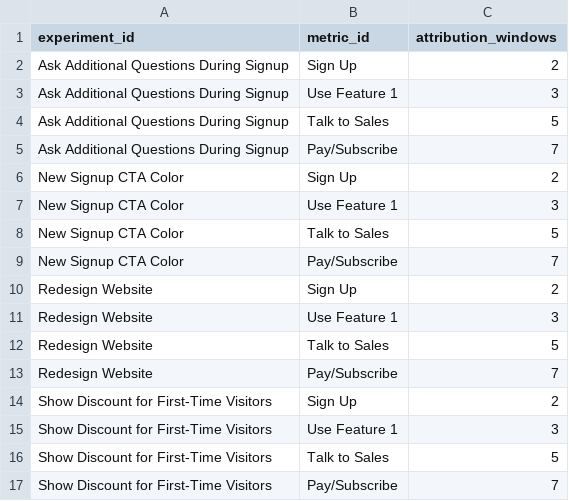
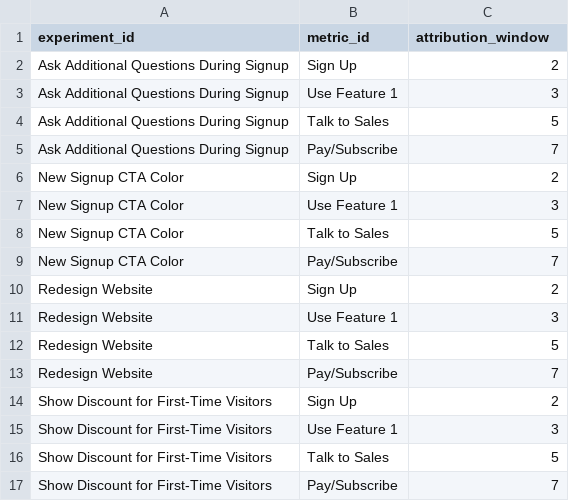
Before and after one commit to shane-kercheval/shiny-ab-testing, a CSV file: shiny-app/simulated_data/attribution_windows.csv, drawn as a sheet.

```diff
--- a/shiny-app/simulated_data/attribution_windows.csv
+++ b/shiny-app/simulated_data/attribution_windows.csv
@@ -1,2 +1,2 @@
-"experiment_id","metric_id","attribution_windows"
+"experiment_id","metric_id","attribution_window"
 "Ask Additional Questions During Signup","Sign Up",2
```
Also changed, not shown: 6 other files.
